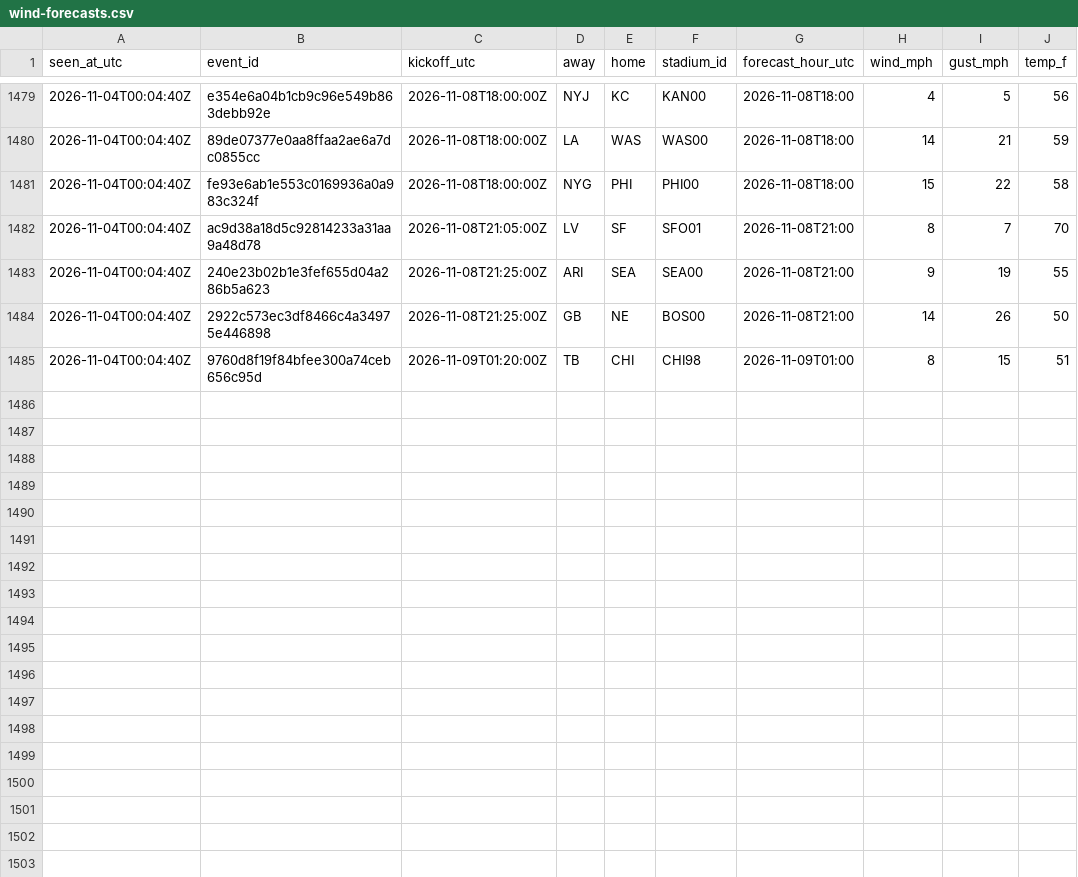
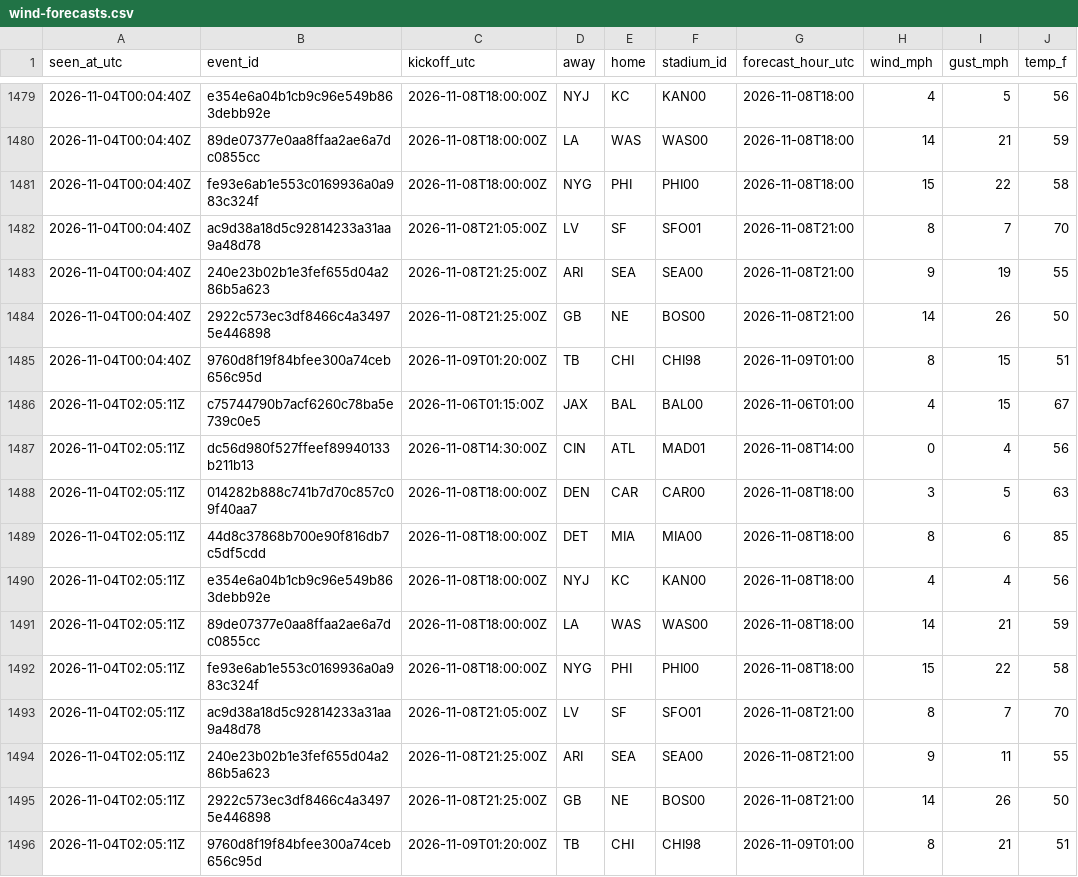
Before and after one commit to James72766/nfl-47-tracker, a CSV file: data/wind-forecasts.csv, drawn as a sheet; only a part is shown, gaps mark what is left out; the diff names each change by its address in the sheet, - before the commit and + after, or states it on an @@ line.

```diff
--- a/data/wind-forecasts.csv
+++ b/data/wind-forecasts.csv
+row 1486: 2026-11-04T02:05:11Z | c75744790b7acf6260c78ba5e739c0e5 | 2026-11-06T01:15:00Z | JAX | BAL | BAL00 | 2026-11-06T01:00 | 4 | 15 | 67
+row 1487: 2026-11-04T02:05:11Z | dc56d980f527ffeef89940133b211b13 | 2026-11-08T14:30:00Z | CIN | ATL | MAD01 | 2026-11-08T14:00 | 0 | 4 | 56
+row 1488: 2026-11-04T02:05:11Z | 014282b888c741b7d70c857c09f40aa7 | 2026-11-08T18:00:00Z | DEN | CAR | CAR00 | 2026-11-08T18:00 | 3 | 5 | 63
+row 1489: 2026-11-04T02:05:11Z | 44d8c37868b700e90f816db7c5df5cdd | 2026-11-08T18:00:00Z | DET | MIA | MIA00 | 2026-11-08T18:00 | 8 | 6 | 85
+row 1490: 2026-11-04T02:05:11Z | e354e6a04b1cb9c96e549b863debb92e | 2026-11-08T18:00:00Z | NYJ | KC | KAN00 | 2026-11-08T18:00 | 4 | 4 | 56
+row 1491: 2026-11-04T02:05:11Z | 89de07377e0aa8ffaa2ae6a7dc0855cc | 2026-11-08T18:00:00Z | LA | WAS | WAS00 | 2026-11-08T18:00 | 14 | 21 | 59
+row 1492: 2026-11-04T02:05:11Z | fe93e6ab1e553c0169936a0a983c324f | 2026-11-08T18:00:00Z | NYG | PHI | PHI00 | 2026-11-08T18:00 | 15 | 22 | 58
+row 1493: 2026-11-04T02:05:11Z | ac9d38a18d5c92814233a31aa9a48d78 | 2026-11-08T21:05:00Z | LV | SF | SFO01 | 2026-11-08T21:00 | 8 | 7 | 70
+row 1494: 2026-11-04T02:05:11Z | 240e23b02b1e3fef655d04a286b5a623 | 2026-11-08T21:25:00Z | ARI | SEA | SEA00 | 2026-11-08T21:00 | 9 | 11 | 55
+row 1495: 2026-11-04T02:05:11Z | 2922c573ec3df8466c4a34975e446898 | 2026-11-08T21:25:00Z | GB | NE | BOS00 | 2026-11-08T21:00 | 14 | 26 | 50
+row 1496: 2026-11-04T02:05:11Z | 9760d8f19f84bfee300a74ceb656c95d | 2026-11-09T01:20:00Z | TB | CHI | CHI98 | 2026-11-09T01:00 | 8 | 21 | 51
```
Also changed, not shown: data/betmgm-lines.csv, data/research-flags.csv, 1 other file.
